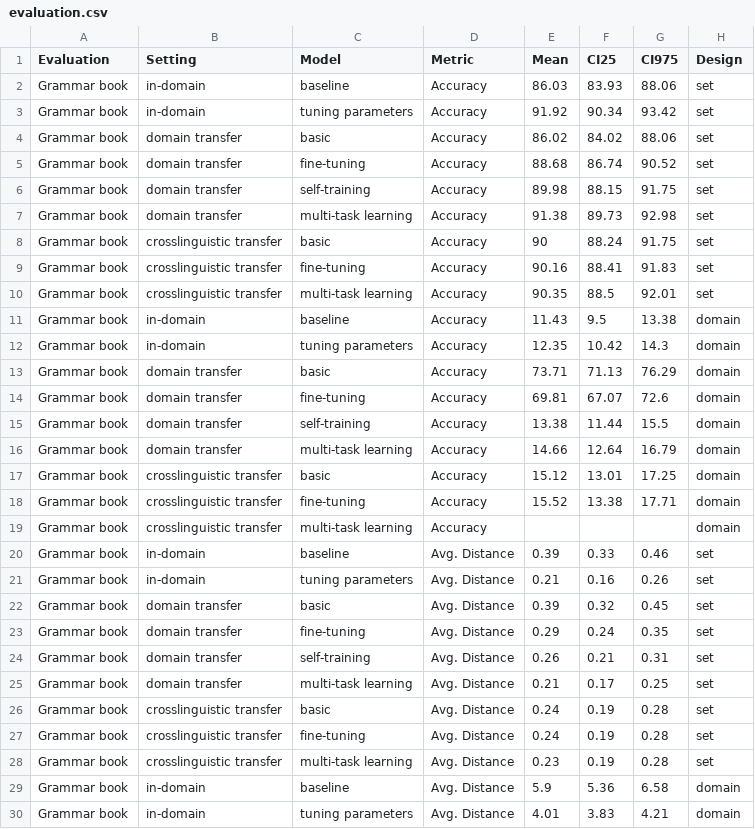
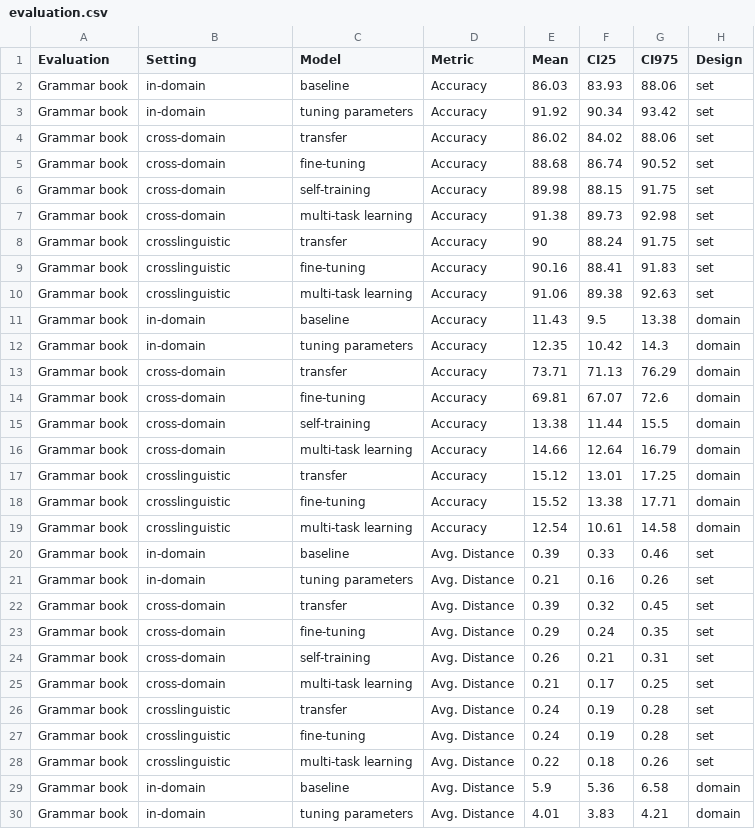
Before and after one commit to zoeyliu18/Seneca, a CSV file: results/evaluation.csv, drawn as a sheet; only a part is shown; the diff covers the shown part only.

Commit message:
add results for development domain

```diff
--- a/results/evaluation.csv
+++ b/results/evaluation.csv
@@ -3,27 +3,27 @@ Grammar book,in-domain,baseline,Accuracy,86.03,83.93,88.06,set
 Grammar book,in-domain,tuning parameters,Accuracy,91.92,90.34,93.42,set
-Grammar book,domain transfer,basic,Accuracy,86.02,84.02,88.06,set
-Grammar book,domain transfer,fine-tuning,Accuracy,88.68,86.74,90.52,set
-Grammar book,domain transfer,self-training,Accuracy,89.98,88.15,91.75,set
-Grammar book,domain transfer,multi-task learning,Accuracy,91.38,89.73,92.98,set
-Grammar book,crosslinguistic transfer,basic,Accuracy,90,88.24,91.75,set
-Grammar book,crosslinguistic transfer,fine-tuning,Accuracy,90.16,88.41,91.83,set
-Grammar book,crosslinguistic transfer,multi-task learning,Accuracy,90.35,88.5,92.01,set
+Grammar book,cross-domain,transfer,Accuracy,86.02,84.02,88.06,set
+Grammar book,cross-domain,fine-tuning,Accuracy,88.68,86.74,90.52,set
+Grammar book,cross-domain,self-training,Accuracy,89.98,88.15,91.75,set
+Grammar book,cross-domain,multi-task learning,Accuracy,91.38,89.73,92.98,set
+Grammar book,crosslinguistic,transfer,Accuracy,90,88.24,91.75,set
+Grammar book,crosslinguistic,fine-tuning,Accuracy,90.16,88.41,91.83,set
+Grammar book,crosslinguistic,multi-task learning,Accuracy,91.06,89.38,92.63,set
 Grammar book,in-domain,baseline,Accuracy,11.43,9.5,13.38,domain
 Grammar book,in-domain,tuning parameters,Accuracy,12.35,10.42,14.3,domain
-Grammar book,domain transfer,basic,Accuracy,73.71,71.13,76.29,domain
-Grammar book,domain transfer,fine-tuning,Accuracy,69.81,67.07,72.6,domain
-Grammar book,domain transfer,self-training,Accuracy,13.38,11.44,15.5,domain
-Grammar book,domain transfer,multi-task learning,Accuracy,14.66,12.64,16.79,domain
-Grammar book,crosslinguistic transfer,basic,Accuracy,15.12,13.01,17.25,domain
-Grammar book,crosslinguistic transfer,fine-tuning,Accuracy,15.52,13.38,17.71,domain
-Grammar book,crosslinguistic transfer,multi-task learning,Accuracy,,,,domain
+Grammar book,cross-domain,transfer,Accuracy,73.71,71.13,76.29,domain
+Grammar book,cross-domain,fine-tuning,Accuracy,69.81,67.07,72.6,domain
+Grammar book,cross-domain,self-training,Accuracy,13.38,11.44,15.5,domain
+Grammar book,cross-domain,multi-task learning,Accuracy,14.66,12.64,16.79,domain
+Grammar book,crosslinguistic,transfer,Accuracy,15.12,13.01,17.25,domain
+Grammar book,crosslinguistic,fine-tuning,Accuracy,15.52,13.38,17.71,domain
+Grammar book,crosslinguistic,multi-task learning,Accuracy,12.54,10.61,14.58,domain
 Grammar book,in-domain,baseline,Avg. Distance,0.39,0.33,0.46,set
 Grammar book,in-domain,tuning parameters,Avg. Distance,0.21,0.16,0.26,set
-Grammar book,domain transfer,basic,Avg. Distance,0.39,0.32,0.45,set
-Grammar book,domain transfer,fine-tuning,Avg. Distance,0.29,0.24,0.35,set
-Grammar book,domain transfer,self-training,Avg. Distance,0.26,0.21,0.31,set
-Grammar book,domain transfer,multi-task learning,Avg. Distance,0.21,0.17,0.25,set
-Grammar book,crosslinguistic transfer,basic,Avg. Distance,0.24,0.19,0.28,set
-Grammar book,crosslinguistic transfer,fine-tuning,Avg. Distance,0.24,0.19,0.28,set
-Grammar book,crosslinguistic transfer,multi-task learning,Avg. Distance,0.23,0.19,0.28,set
+Grammar book,cross-domain,transfer,Avg. Distance,0.39,0.32,0.45,set
+Grammar book,cross-domain,fine-tuning,Avg. Distance,0.29,0.24,0.35,set
+Grammar book,cross-domain,self-training,Avg. Distance,0.26,0.21,0.31,set
+Grammar book,cross-domain,multi-task learning,Avg. Distance,0.21,0.17,0.25,set
+Grammar book,crosslinguistic,transfer,Avg. Distance,0.24,0.19,0.28,set
+Grammar book,crosslinguistic,fine-tuning,Avg. Distance,0.24,0.19,0.28,set
+Grammar book,crosslinguistic,multi-task learning,Avg. Distance,0.22,0.18,0.26,set
 Grammar book,in-domain,baseline,Avg. Distance,5.9,5.36,6.58,domain
```
Also changed, not shown: 108 edited cells elsewhere in this file, 30 other files.
